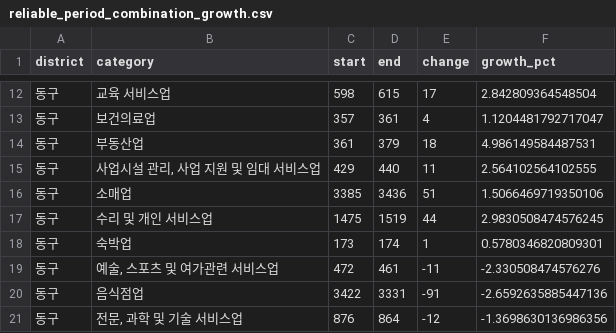
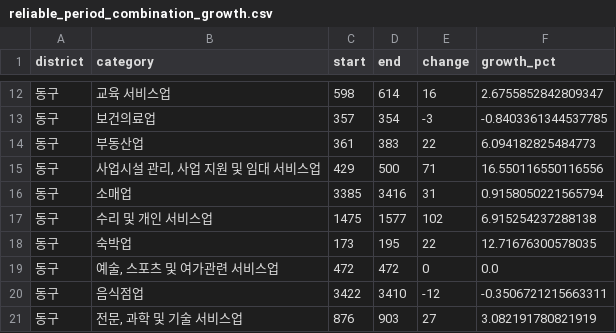
Before and after one commit to Frost0313z/daejeon-commercial-analysis, a CSV file: data/processed/reliable_period_combination_growth.csv, drawn as a sheet; only a part is shown, gaps mark what is left out; the diff covers the shown part only.

```diff
--- a/data/processed/reliable_period_combination_growth.csv
+++ b/data/processed/reliable_period_combination_growth.csv
@@ -12,10 +12,10 @@
-동구,교육 서비스업,598,615,17,2.842809364548504
-동구,보건의료업,357,361,4,1.1204481792717047
-동구,부동산업,361,379,18,4.986149584487531
-동구,"사업시설 관리, 사업 지원 및 임대 서비스업",429,440,11,2.564102564102555
-동구,소매업,3385,3436,51,1.5066469719350106
-동구,수리 및 개인 서비스업,1475,1519,44,2.9830508474576245
-동구,숙박업,173,174,1,0.5780346820809301
-동구,"예술, 스포츠 및 여가관련 서비스업",472,461,-11,-2.330508474576276
-동구,음식점업,3422,3331,-91,-2.6592635885447136
-동구,"전문, 과학 및 기술 서비스업",876,864,-12,-1.3698630136986356
+동구,교육 서비스업,598,614,16,2.6755852842809347
+동구,보건의료업,357,354,-3,-0.8403361344537785
+동구,부동산업,361,383,22,6.094182825484773
+동구,"사업시설 관리, 사업 지원 및 임대 서비스업",429,500,71,16.550116550116556
+동구,소매업,3385,3416,31,0.9158050221565794
+동구,수리 및 개인 서비스업,1475,1577,102,6.915254237288138
+동구,숙박업,173,195,22,12.71676300578035
+동구,"예술, 스포츠 및 여가관련 서비스업",472,472,0,0.0
+동구,음식점업,3422,3410,-12,-0.3506721215663311
+동구,"전문, 과학 및 기술 서비스업",876,903,27,3.082191780821919
```
Also changed, not shown: 120 edited cells elsewhere in this file, data/processed/dong_indicators.csv, data/processed/reliable_period_category_growth.csv, 15 other files.
